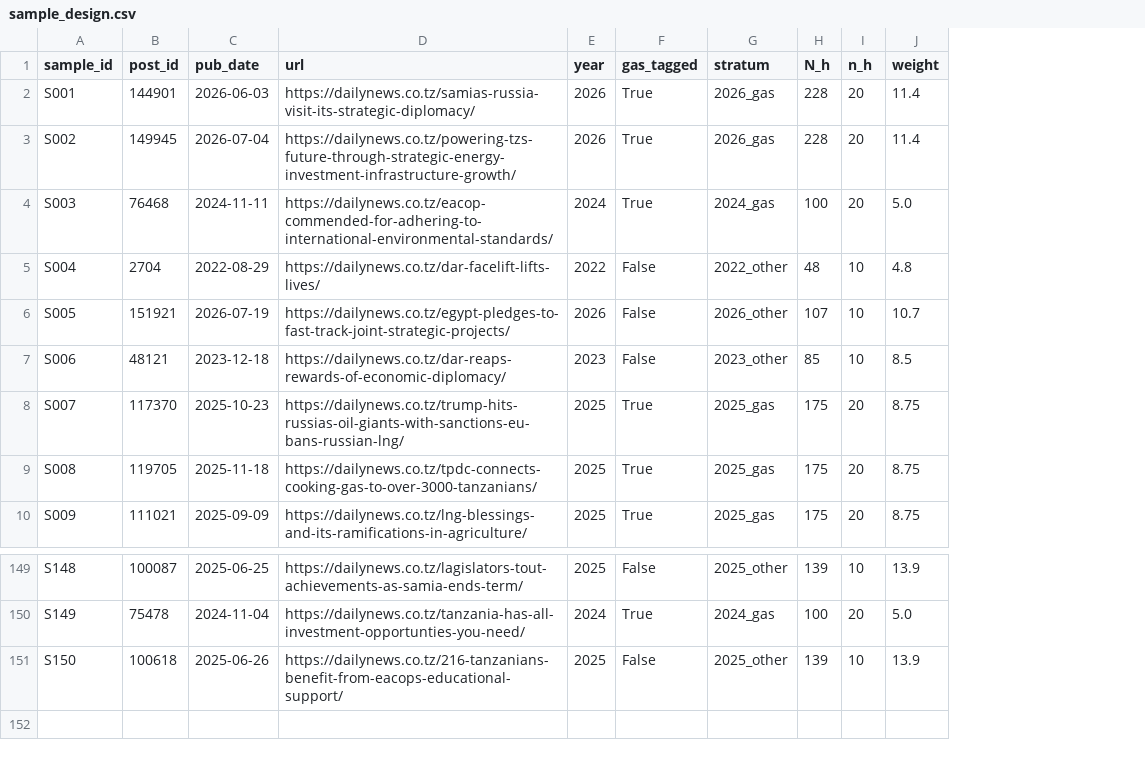
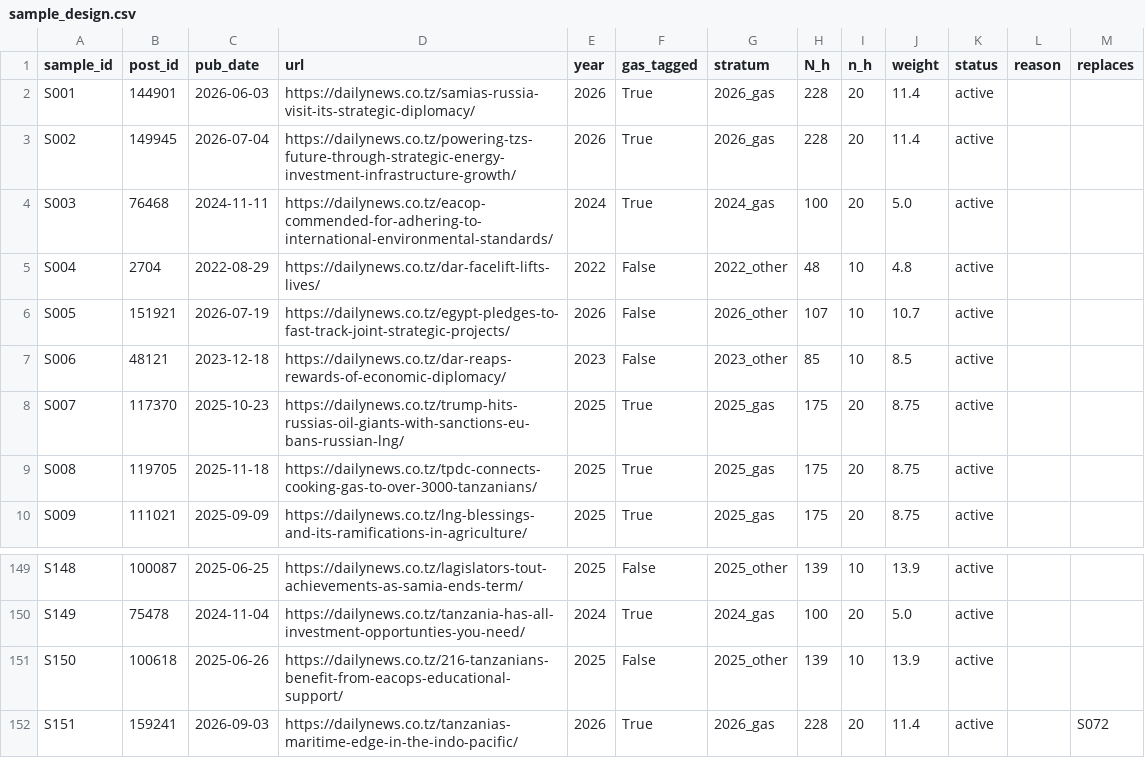
Before and after one commit to AbbotAntony/tanzania-energy-data, a CSV file: nlp/labels/sample_design.csv, drawn as a sheet; only a part is shown, gaps mark what is left out; the diff names each change by its address in the sheet, - before the commit and + after, or states it on an @@ line.

Commit message:
Replace duplicate S072, align mention rule with codebook v4, list near-duplicates
- S072 (a paraphrased repost of S002 that word-overlap dedup missed) is
  marked excluded in sample_design.csv and replaced by S151, drawn from
  the same stratum (2026_gas) with seed 4200. It was added blank to the
  labelling workbook without touching existing cells (backup kept).
  Import now skips excluded rows and requires every active row.
- Mention rule v2 follows codebook v4: project/sector lists (T1c,
  energy_mix_list, kept apart as project_list) and "oil and natural gas
  sector" as a sector name only (T4a). Built from the codebook and from
  non-sampled articles, not from the labels. "Mentioned more but
  discussed less" gets stronger: 84% -> 73% of gas-mentioning articles
  discuss gas (-11.5 pts); lists explain 85% of the rise (72% without
  project lists).
- Tone-model cache now keys on each article's input sentences, so a rule
  change cannot silently reuse stale predictions.
- near_duplicate_candidates.csv: 14 reposts, 2 paraphrased reposts and
  22 partial-reuse pairs found with embeddings + shared text + dates.
  Not yet removed from the corpus (decision pending).

```diff
--- a/nlp/labels/sample_design.csv
+++ b/nlp/labels/sample_design.csv
+column K (status), rows 2-10: all active; rows 149-151: all active
+column L (reason), empty
+column M (replaces), empty
+row 152: S151 | 159241 | 2026-09-03 | https://dailynews.co.tz/tanzanias-maritime-edge-in-the-indo-pacific/ | 2026 | True | 2026_gas | 228 | 20 | 11.4 | active |  | S072
```
Also changed, not shown: nlp/tables/gas_mention_change_by_topic.csv, nlp/tables/gas_mention_change_by_type.csv, 12 other files.
